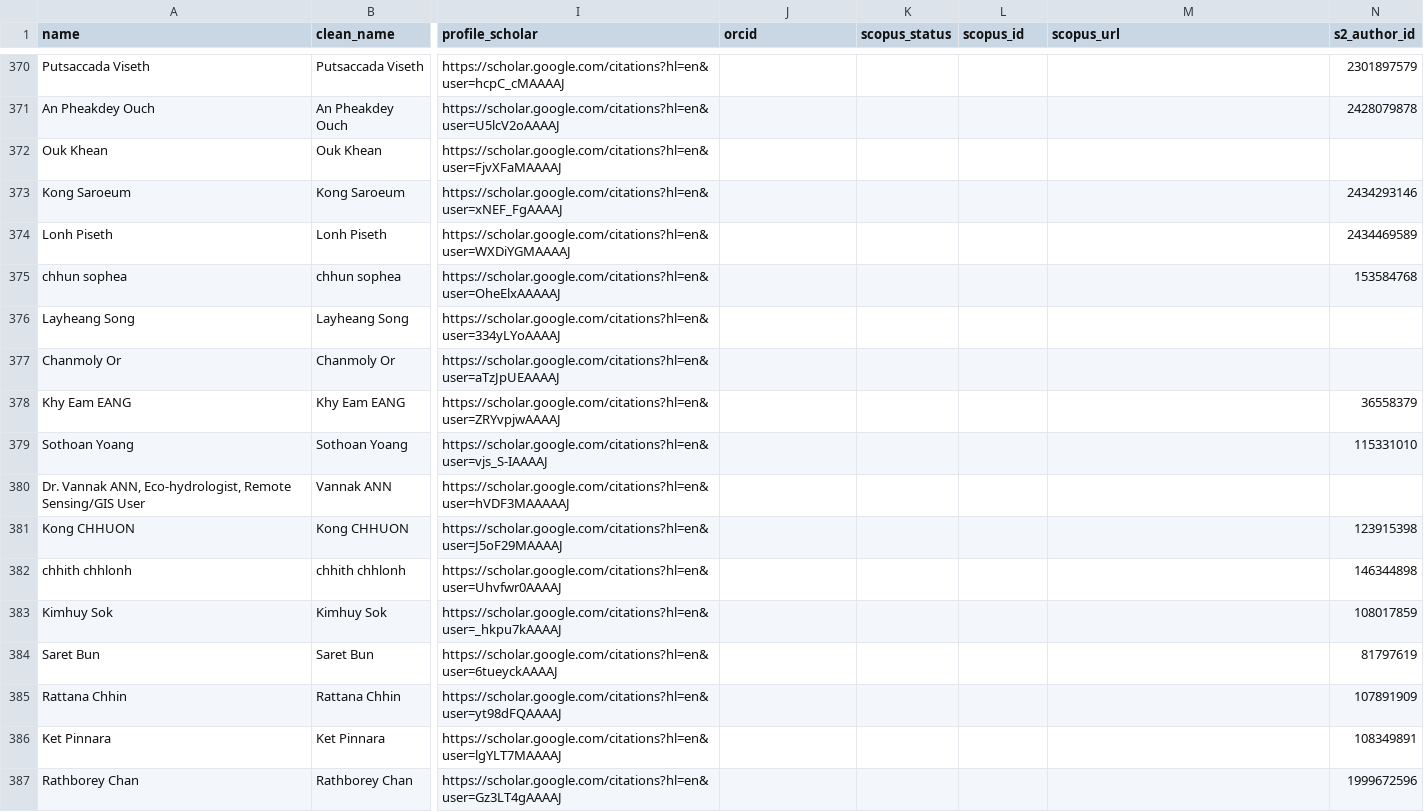
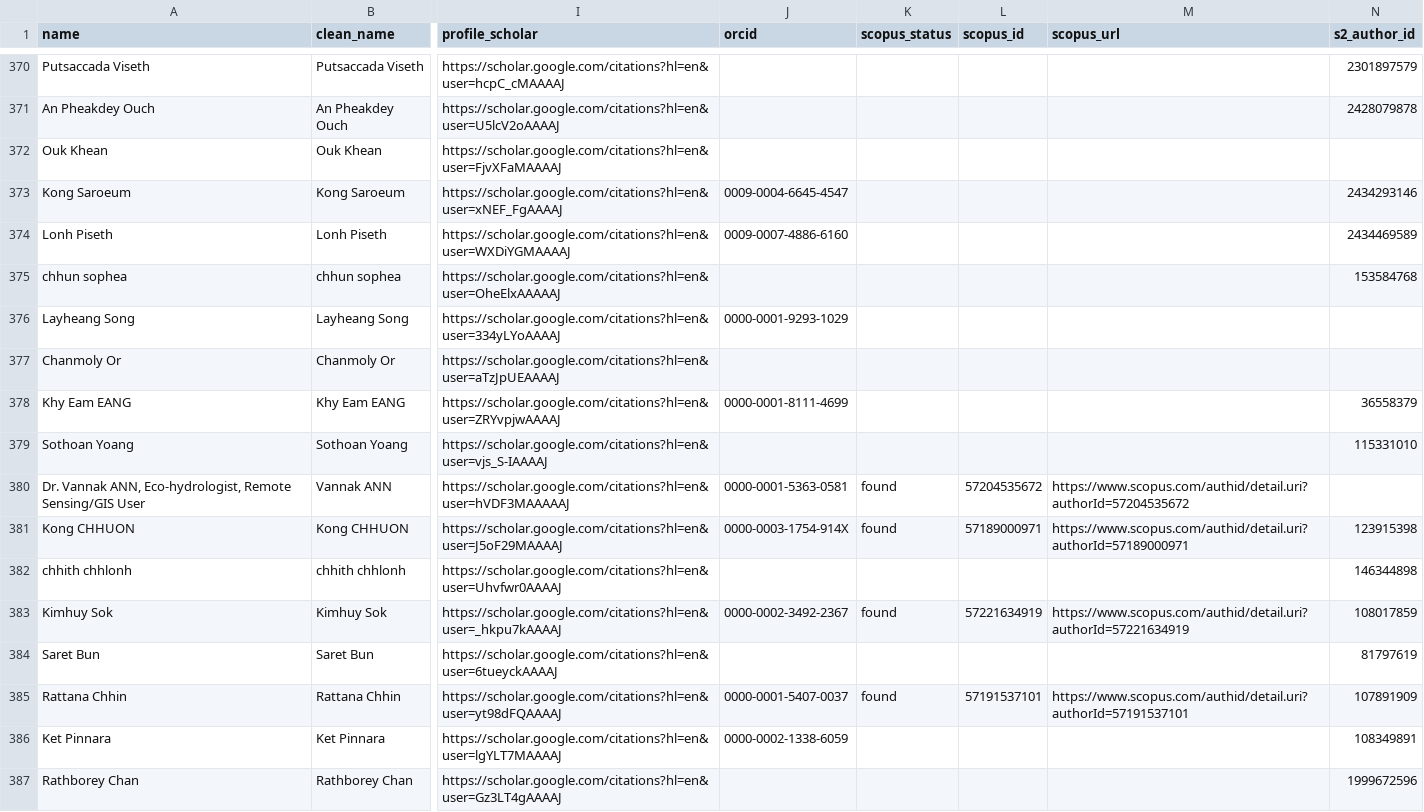
Before and after one commit to icantseesharptoo/camboda-sci-rank, a CSV file: scholar_full_sync_output.csv, drawn as a sheet; only a part is shown, gaps mark what is left out; the diff covers the shown part only; the diff names each change by its address in the sheet, - before the commit and + after, or states it on an @@ line.

Commit message:
orcid fix

```diff
--- a/scholar_full_sync_output.csv
+++ b/scholar_full_sync_output.csv
-J373 (orcid): (empty)
+J373 (orcid): 0009-0004-6645-4547
-J374 (orcid): (empty)
+J374 (orcid): 0009-0007-4886-6160
-J376 (orcid): (empty)
+J376 (orcid): 0000-0001-9293-1029
-J378 (orcid): (empty)
+J378 (orcid): 0000-0001-8111-4699
-J380 (orcid): (empty)
+J380 (orcid): 0000-0001-5363-0581
-K380:K381 (scopus_status): (empty)
+K380:K381 (scopus_status): found
-L380 (scopus_id): (empty)
+L380 (scopus_id): 57204535672
-M380 (scopus_url): (empty)
+M380 (scopus_url): https://www.scopus.com/authid/detail.uri?authorId=57204535672
-J381 (orcid): (empty)
+J381 (orcid): 0000-0003-1754-914X
-L381 (scopus_id): (empty)
+L381 (scopus_id): 57189000971
-M381 (scopus_url): (empty)
+M381 (scopus_url): https://www.scopus.com/authid/detail.uri?authorId=57189000971
-J383 (orcid): (empty)
+J383 (orcid): 0000-0002-3492-2367
-K383 (scopus_status): (empty)
+K383 (scopus_status): found
-L383 (scopus_id): (empty)
+L383 (scopus_id): 57221634919
-M383 (scopus_url): (empty)
+M383 (scopus_url): https://www.scopus.com/authid/detail.uri?authorId=57221634919
-J385 (orcid): (empty)
+J385 (orcid): 0000-0001-5407-0037
-K385 (scopus_status): (empty)
+K385 (scopus_status): found
-L385 (scopus_id): (empty)
+L385 (scopus_id): 57191537101
-M385 (scopus_url): (empty)
+M385 (scopus_url): https://www.scopus.com/authid/detail.uri?authorId=57191537101
-J386 (orcid): (empty)
+J386 (orcid): 0000-0002-1338-6059
```
Also changed, not shown: 154 edited cells elsewhere in this file, 3 other files.
